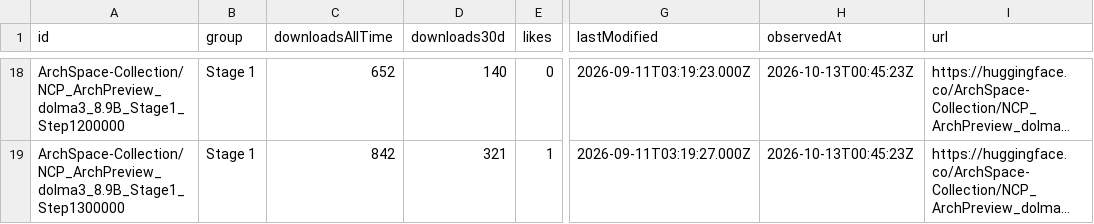
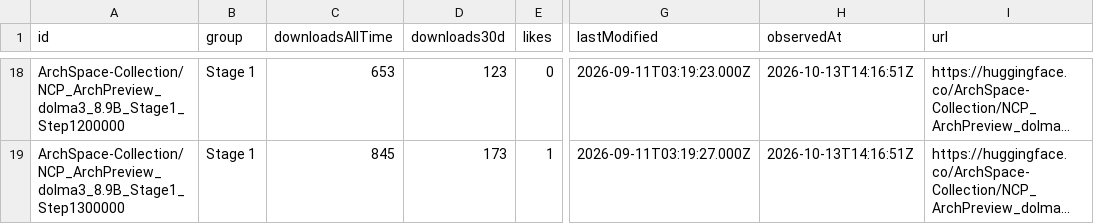
Before and after one commit to LuckySJTU/ncp-archpreview-downloads, a CSV file: docs/data/models.csv, drawn as a sheet; only a part is shown, gaps mark what is left out; long unchanged cells end in …; the diff covers the shown part only; the diff names each change by its address in the sheet, - before the commit and + after, or states it on an @@ line.

```diff
--- a/docs/data/models.csv
+++ b/docs/data/models.csv
-C18 (downloadsAllTime): 652
+C18 (downloadsAllTime): 653
-D18 (downloads30d): 140
+D18 (downloads30d): 123
-H18:H19 (observedAt): 2026-10-13T00:45:23Z
+H18:H19 (observedAt): 2026-10-13T14:16:51Z
-C19 (downloadsAllTime): 842
+C19 (downloadsAllTime): 845
-D19 (downloads30d): 321
+D19 (downloads30d): 173
```
Also changed, not shown: 48 edited cells elsewhere in this file, docs/data/modelscope/models.csv, 8 other files.
